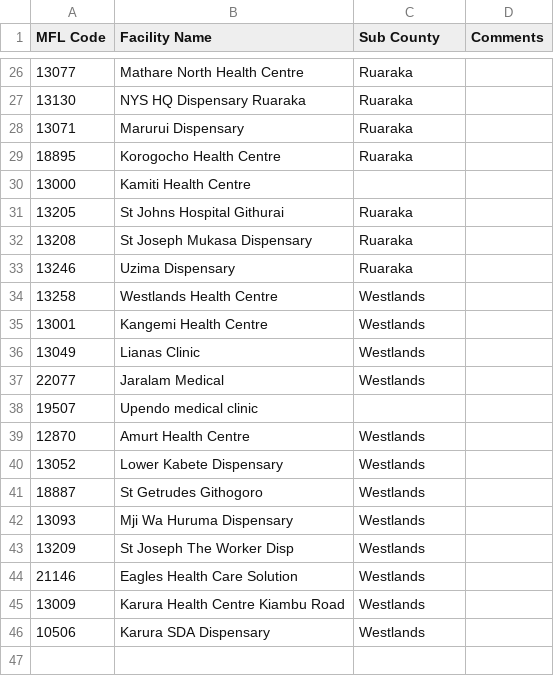
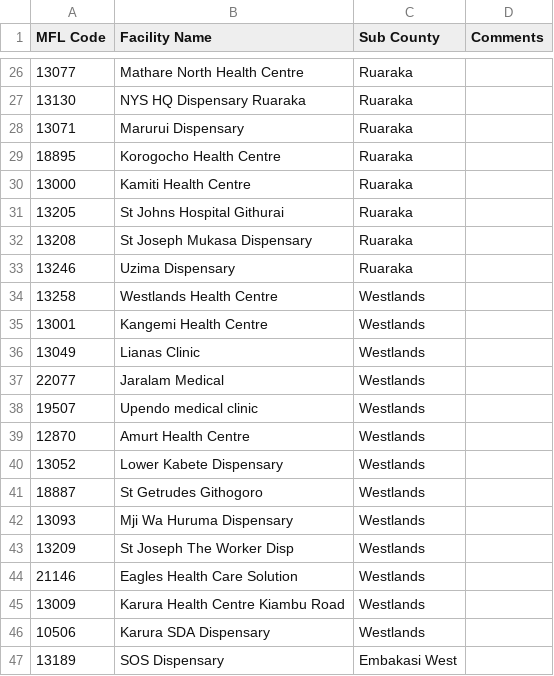
Before and after one commit to ningosi/clinic, a CSV file: api/src/main/resources/metadata/facilities.csv, drawn as a sheet; only a part is shown, gaps mark what is left out; the diff covers the shown part only.

```diff
--- a/api/src/main/resources/metadata/facilities.csv
+++ b/api/src/main/resources/metadata/facilities.csv
@@ -29,3 +29,3 @@ MFL Code,Facility Name,Sub County,Comments
 18895,Korogocho Health Centre,Ruaraka,
-13000,Kamiti Health Centre,,
+13000,Kamiti Health Centre,Ruaraka,
 13205,St Johns Hospital Githurai,Ruaraka,
@@ -37,3 +37,3 @@ MFL Code,Facility Name,Sub County,Comments
 22077,Jaralam Medical,Westlands,
-19507,Upendo medical clinic  ,,
+19507,Upendo medical clinic  ,Westlands,
 12870,Amurt Health Centre,Westlands,
@@ -46 +46,2 @@ MFL Code,Facility Name,Sub County,Comments
 10506,Karura SDA Dispensary,Westlands,
+13189,SOS Dispensary,Embakasi West,
```
Also changed, not shown: 2 added rows, 2 removed rows and 15 edited cells elsewhere in this file.
